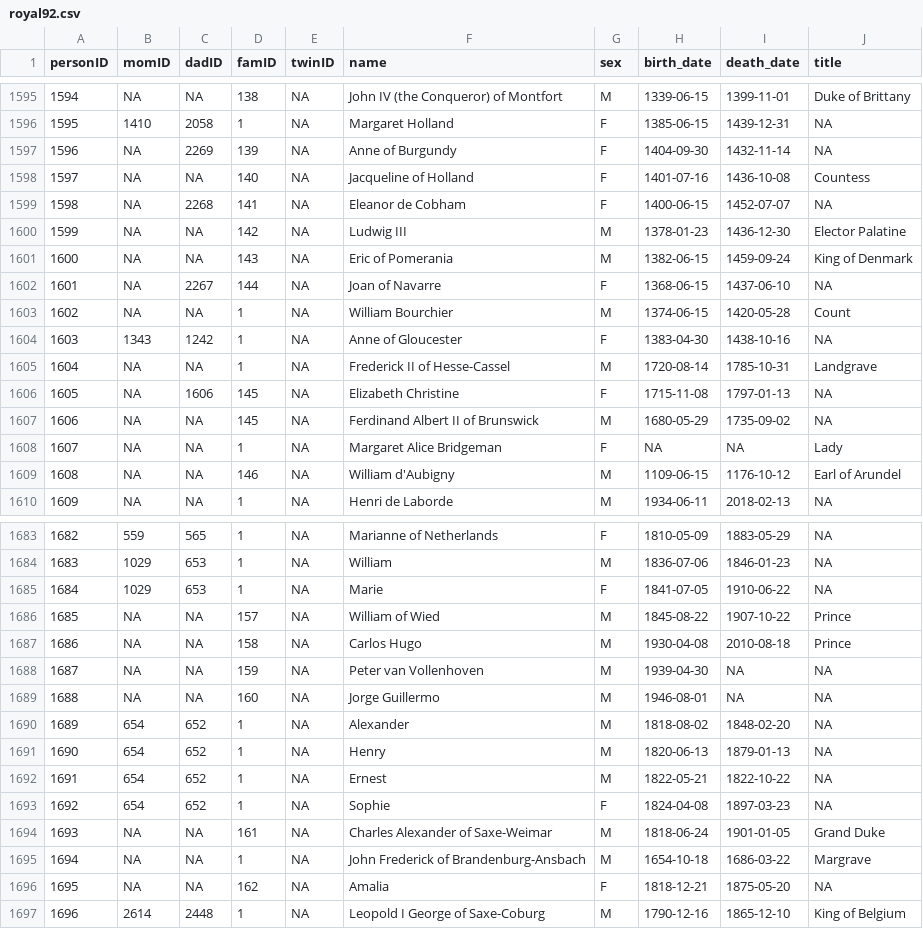
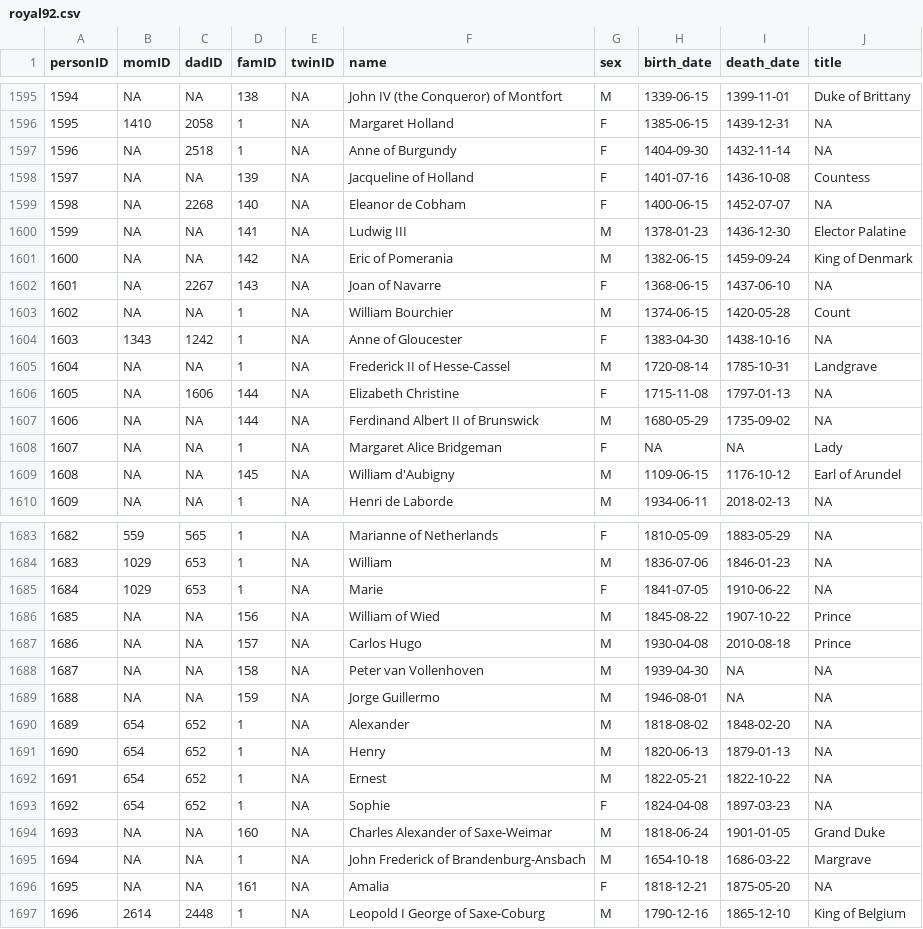
Before and after one commit to R-Computing-Lab/tidygedcom, a CSV file: data-raw/royal92/royal92.csv, drawn as a sheet; only a part is shown, gaps mark what is left out; the diff covers the shown part only.

```diff
--- a/data-raw/royal92/royal92.csv
+++ b/data-raw/royal92/royal92.csv
@@ -1596,8 +1596,8 @@ personID,momID,dadID,famID,twinID,name,sex,birth_date,death_date,title
 1595,1410,2058,1,NA,Margaret Holland,F,1385-06-15,1439-12-31,NA
-1596,NA,2269,139,NA,Anne of Burgundy,F,1404-09-30,1432-11-14,NA
-1597,NA,NA,140,NA,Jacqueline of Holland,F,1401-07-16,1436-10-08,Countess
-1598,NA,2268,141,NA,Eleanor de Cobham,F,1400-06-15,1452-07-07,NA
-1599,NA,NA,142,NA,Ludwig III,M,1378-01-23,1436-12-30,Elector Palatine
-1600,NA,NA,143,NA,Eric of Pomerania,M,1382-06-15,1459-09-24,King of Denmark
-1601,NA,2267,144,NA,Joan of Navarre,F,1368-06-15,1437-06-10,NA
+1596,NA,2518,1,NA,Anne of Burgundy,F,1404-09-30,1432-11-14,NA
+1597,NA,NA,139,NA,Jacqueline of Holland,F,1401-07-16,1436-10-08,Countess
+1598,NA,2268,140,NA,Eleanor de Cobham,F,1400-06-15,1452-07-07,NA
+1599,NA,NA,141,NA,Ludwig III,M,1378-01-23,1436-12-30,Elector Palatine
+1600,NA,NA,142,NA,Eric of Pomerania,M,1382-06-15,1459-09-24,King of Denmark
+1601,NA,2267,143,NA,Joan of Navarre,F,1368-06-15,1437-06-10,NA
 1602,NA,NA,1,NA,William Bourchier,M,1374-06-15,1420-05-28,Count
@@ -1605,6 +1605,6 @@ personID,momID,dadID,famID,twinID,name,sex,birth_date,death_date,title
 1604,NA,NA,1,NA,Frederick II of Hesse-Cassel,M,1720-08-14,1785-10-31,Landgrave
-1605,NA,1606,145,NA,Elizabeth Christine,F,1715-11-08,1797-01-13,NA
-1606,NA,NA,145,NA,Ferdinand Albert II of Brunswick,M,1680-05-29,1735-09-02,NA
+1605,NA,1606,144,NA,Elizabeth Christine,F,1715-11-08,1797-01-13,NA
+1606,NA,NA,144,NA,Ferdinand Albert II of Brunswick,M,1680-05-29,1735-09-02,NA
 1607,NA,NA,1,NA,Margaret Alice Bridgeman,F,NA,NA,Lady
-1608,NA,NA,146,NA,William d'Aubigny,M,1109-06-15,1176-10-12,Earl of Arundel
+1608,NA,NA,145,NA,William d'Aubigny,M,1109-06-15,1176-10-12,Earl of Arundel
 1609,NA,NA,1,NA,Henri de Laborde,M,1934-06-11,2018-02-13,NA
@@ -1685,6 +1685,6 @@ personID,momID,dadID,famID,twinID,name,sex,birth_date,death_date,title
 1684,1029,653,1,NA,Marie,F,1841-07-05,1910-06-22,NA
-1685,NA,NA,157,NA,William of Wied,M,1845-08-22,1907-10-22,Prince
-1686,NA,NA,158,NA,Carlos Hugo,M,1930-04-08,2010-08-18,Prince
-1687,NA,NA,159,NA,Peter van Vollenhoven,M,1939-04-30,NA,NA
-1688,NA,NA,160,NA,Jorge Guillermo,M,1946-08-01,NA,NA
+1685,NA,NA,156,NA,William of Wied,M,1845-08-22,1907-10-22,Prince
+1686,NA,NA,157,NA,Carlos Hugo,M,1930-04-08,2010-08-18,Prince
+1687,NA,NA,158,NA,Peter van Vollenhoven,M,1939-04-30,NA,NA
+1688,NA,NA,159,NA,Jorge Guillermo,M,1946-08-01,NA,NA
 1689,654,652,1,NA,Alexander,M,1818-08-02,1848-02-20,NA
@@ -1693,5 +1693,5 @@ personID,momID,dadID,famID,twinID,name,sex,birth_date,death_date,title
 1692,654,652,1,NA,Sophie,F,1824-04-08,1897-03-23,NA
-1693,NA,NA,161,NA,Charles Alexander of Saxe-Weimar,M,1818-06-24,1901-01-05,Grand Duke
+1693,NA,NA,160,NA,Charles Alexander of Saxe-Weimar,M,1818-06-24,1901-01-05,Grand Duke
 1694,NA,NA,1,NA,John Frederick of Brandenburg-Ansbach,M,1654-10-18,1686-03-22,Margrave
-1695,NA,NA,162,NA,Amalia,F,1818-12-21,1875-05-20,NA
+1695,NA,NA,161,NA,Amalia,F,1818-12-21,1875-05-20,NA
 1696,2614,2448,1,NA,Leopold I George of Saxe-Coburg,M,1790-12-16,1865-12-10,King of Belgium
```
Also changed, not shown: 110 edited cells elsewhere in this file, 7 other files.
